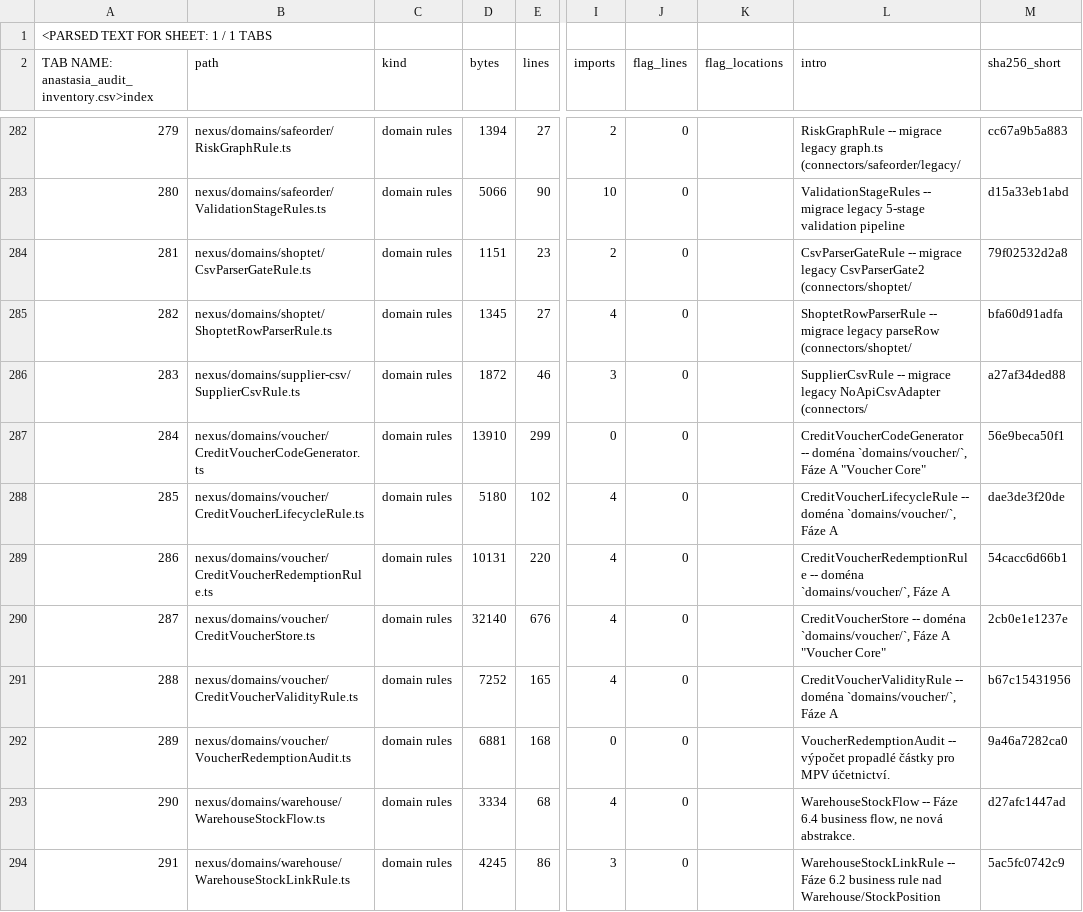
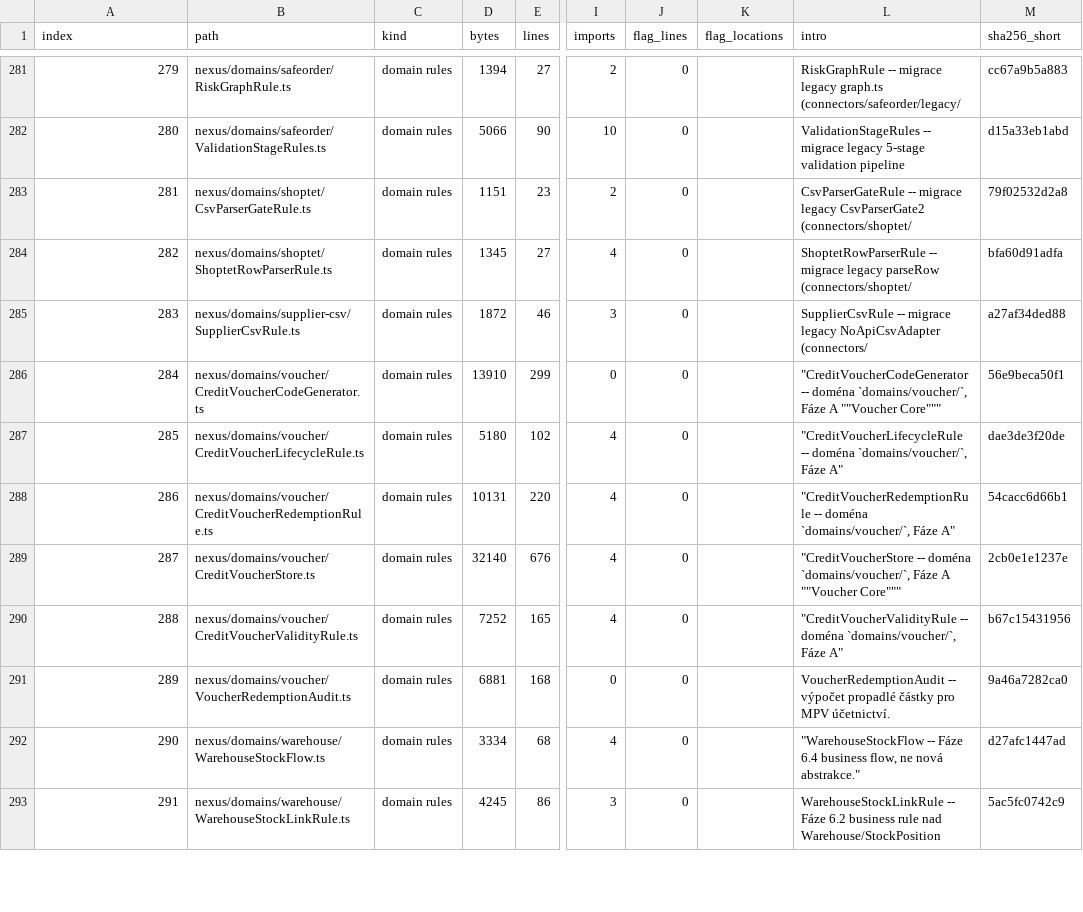
Before and after one commit to hlancaric-ship-it/anastasia-nexus, a CSV file: docs/audits/ANASTASIA-MASTER-ZIP-FILE-INVENTORY-2026-10-11.csv, drawn as a sheet; only a part is shown, gaps mark what is left out; removed rows and columns are numbered as before the commit, all else as after; rows hold the shown columns only; the diff covers the shown part only; the diff names each change by its address in the sheet, - before the commit and + after, or states it on an @@ line.

Commit message:
fix(audit): normalize 491-row inventory as valid CSV

```diff
--- a/docs/audits/ANASTASIA-MASTER-ZIP-FILE-INVENTORY-2026-10-11.csv
+++ b/docs/audits/ANASTASIA-MASTER-ZIP-FILE-INVENTORY-2026-10-11.csv
-row 1: <PARSED TEXT FOR SHEET: 1 / 1 TABS
@@ column A (index) renumbered in row 1 @@
-L286 (intro): CreditVoucherCodeGenerator -- doména `domains/voucher/`, Fáze A "Voucher Core"
+L286 (intro): "CreditVoucherCodeGenerator -- doména `domains/voucher/`, Fáze A ""Voucher Core"""
-L287 (intro): CreditVoucherLifecycleRule -- doména `domains/voucher/`, Fáze A
+L287 (intro): "CreditVoucherLifecycleRule -- doména `domains/voucher/`, Fáze A"
-L288 (intro): CreditVoucherRedemptionRule -- doména `domains/voucher/`, Fáze A
+L288 (intro): "CreditVoucherRedemptionRule -- doména `domains/voucher/`, Fáze A"
-L289 (intro): CreditVoucherStore -- doména `domains/voucher/`, Fáze A "Voucher Core"
+L289 (intro): "CreditVoucherStore -- doména `domains/voucher/`, Fáze A ""Voucher Core"""
-L290 (intro): CreditVoucherValidityRule -- doména `domains/voucher/`, Fáze A
+L290 (intro): "CreditVoucherValidityRule -- doména `domains/voucher/`, Fáze A"
-L292 (intro): WarehouseStockFlow -- Fáze 6.4 business flow, ne nová abstrakce.
+L292 (intro): "WarehouseStockFlow -- Fáze 6.4 business flow, ne nová abstrakce."
```
Also changed, not shown: 108 edited cells elsewhere in this file.
